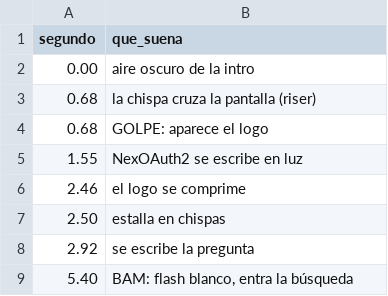
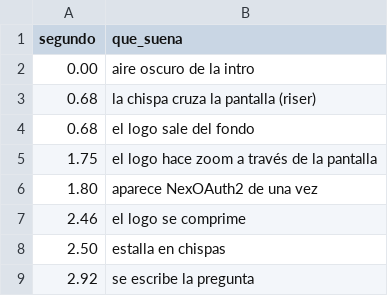
Before and after one commit to Mrtyking/edit, a CSV file: nexoauth2/cues.csv, drawn as a sheet; only a part is shown; the shorter side is filled out with more unchanged rows.

```diff
--- a/nexoauth2/cues.csv
+++ b/nexoauth2/cues.csv
@@ -3,4 +3,5 @@ segundo,que_suena
 0.68,la chispa cruza la pantalla (riser)
-0.68,GOLPE: aparece el logo
-1.55,NexOAuth2 se escribe en luz
+0.68,el logo sale del fondo
+1.75,el logo hace zoom a través de la pantalla
+1.80,aparece NexOAuth2 de una vez
 2.46,el logo se comprime
```
Also changed, not shown: 5 other files.
